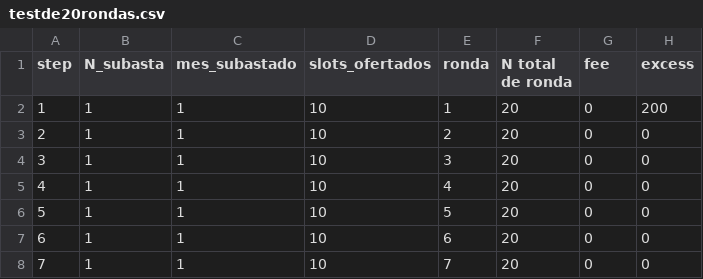
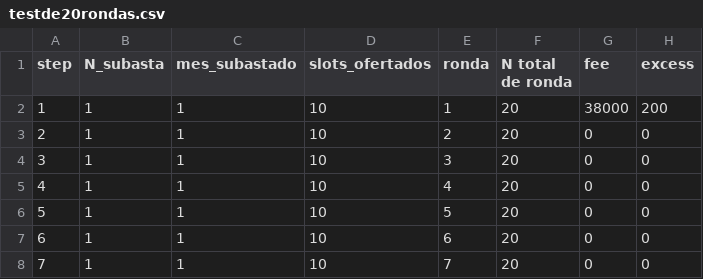
Before and after one commit to michaelumendu/TFG, a CSV file: datos del modelo/testde20rondas.csv, drawn as a sheet; only a part is shown.

Commit message:
Update testde20rondas.csv

```diff
--- a/datos del modelo/testde20rondas.csv
+++ b/datos del modelo/testde20rondas.csv
@@ -1,3 +1,3 @@
 step;N_subasta;mes_subastado;slots_ofertados;ronda;N total de ronda;fee;excess
-1;1;1;10;1;20;0;200
+1;1;1;10;1;20;38000;200
 2;1;1;10;2;20;0;0
```
